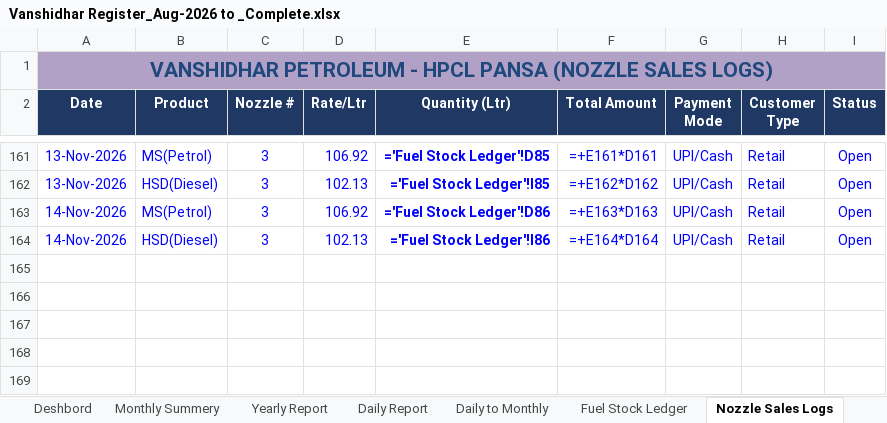
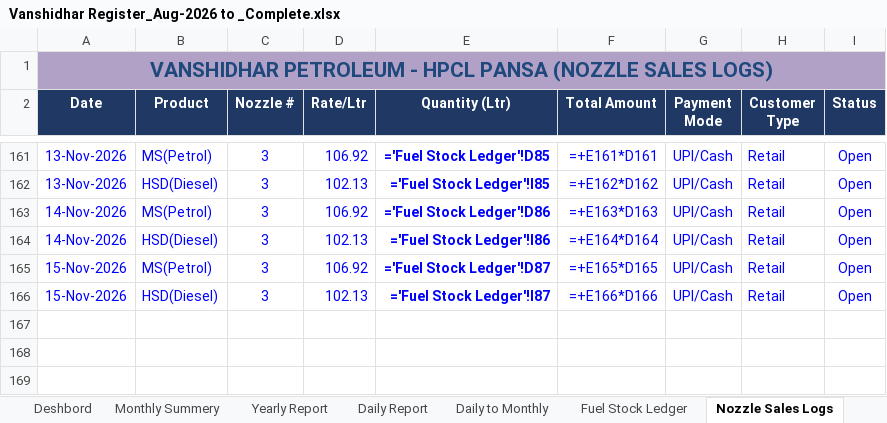
Before and after one commit to vanshidharpetroleum-hue/VANSHIDHAR-PETROLEUM-HPCL-PORTAL-01, an Excel workbook: Vanshidhar Register_Aug-2026 to _Complete.xlsx, sheet Nozzle Sales Logs, drawn as a sheet; only a part is shown, gaps mark what is left out; values as stored, in another font and other column widths than the file's, no borders; formulas without a stored value are shown as written; charts and pictures not drawn; the diff names each change by its address in the sheet, - before the commit and + after, or states it on an @@ line.

```diff
--- a/Vanshidhar Register_Aug-2026 to _Complete.xlsx (sheet Nozzle Sales Logs)
+++ b/Vanshidhar Register_Aug-2026 to _Complete.xlsx (sheet Nozzle Sales Logs)
-row 165: (empty)
+row 165: 15-Nov-2026 | MS(Petrol) | 3 | 106.92 | ='Fuel Stock Ledger'!D87 | =+E165*D165 | UPI/Cash | Retail | Open
-row 166: (empty)
+row 166: 15-Nov-2026 | HSD(Diesel) | 3 | 102.13 | ='Fuel Stock Ledger'!I87 | =+E166*D166 | UPI/Cash | Retail | Open
```
Also changed, not shown: sheet Credit Sales, sheet Daily Report, sheet SBI CC Bank Ledger, sheet Fuel Stock Ledger, 9 other files.
